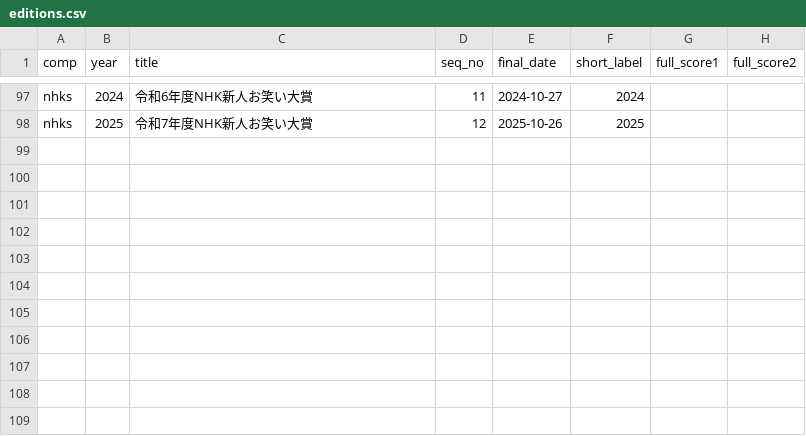
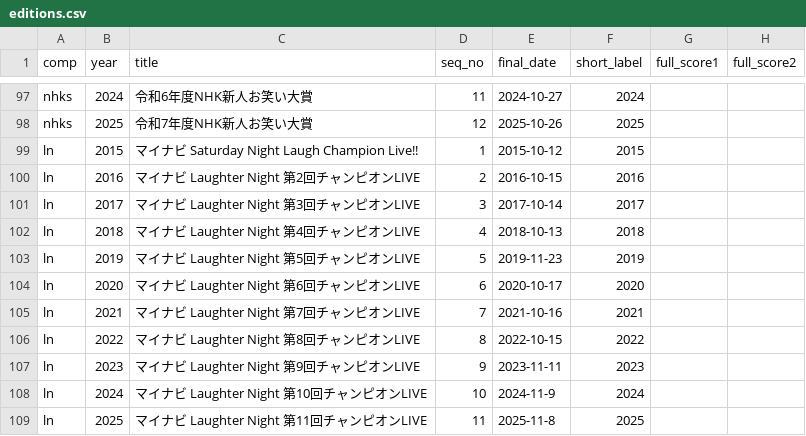
Before and after one commit to gmmtea/owarai-data, a CSV file: seed_csv/editions.csv, drawn as a sheet; only a part is shown, gaps mark what is left out; the diff names each change by its address in the sheet, - before the commit and + after, or states it on an @@ line.

```diff
--- a/seed_csv/editions.csv
+++ b/seed_csv/editions.csv
+row 99: ln | 2015 | マイナビ Saturday Night Laugh Champion Live!! | 1 | 2015-10-12 | 2015
+row 100: ln | 2016 | マイナビ Laughter Night 第2回チャンピオンLIVE | 2 | 2016-10-15 | 2016
+row 101: ln | 2017 | マイナビ Laughter Night 第3回チャンピオンLIVE | 3 | 2017-10-14 | 2017
+row 102: ln | 2018 | マイナビ Laughter Night 第4回チャンピオンLIVE | 4 | 2018-10-13 | 2018
+row 103: ln | 2019 | マイナビ Laughter Night 第5回チャンピオンLIVE | 5 | 2019-11-23 | 2019
+row 104: ln | 2020 | マイナビ Laughter Night 第6回チャンピオンLIVE | 6 | 2020-10-17 | 2020
+row 105: ln | 2021 | マイナビ Laughter Night 第7回チャンピオンLIVE | 7 | 2021-10-16 | 2021
+row 106: ln | 2022 | マイナビ Laughter Night 第8回チャンピオンLIVE | 8 | 2022-10-15 | 2022
+row 107: ln | 2023 | マイナビ Laughter Night 第9回チャンピオンLIVE | 9 | 2023-11-11 | 2023
+row 108: ln | 2024 | マイナビ Laughter Night 第10回チャンピオンLIVE | 10 | 2024-11-9 | 2024
+row 109: ln | 2025 | マイナビ Laughter Night 第11回チャンピオンLIVE | 11 | 2025-11-8 | 2025
```
Also changed, not shown: seed_csv/comedians.csv, seed_csv/competitions.csv, 2 other files.
